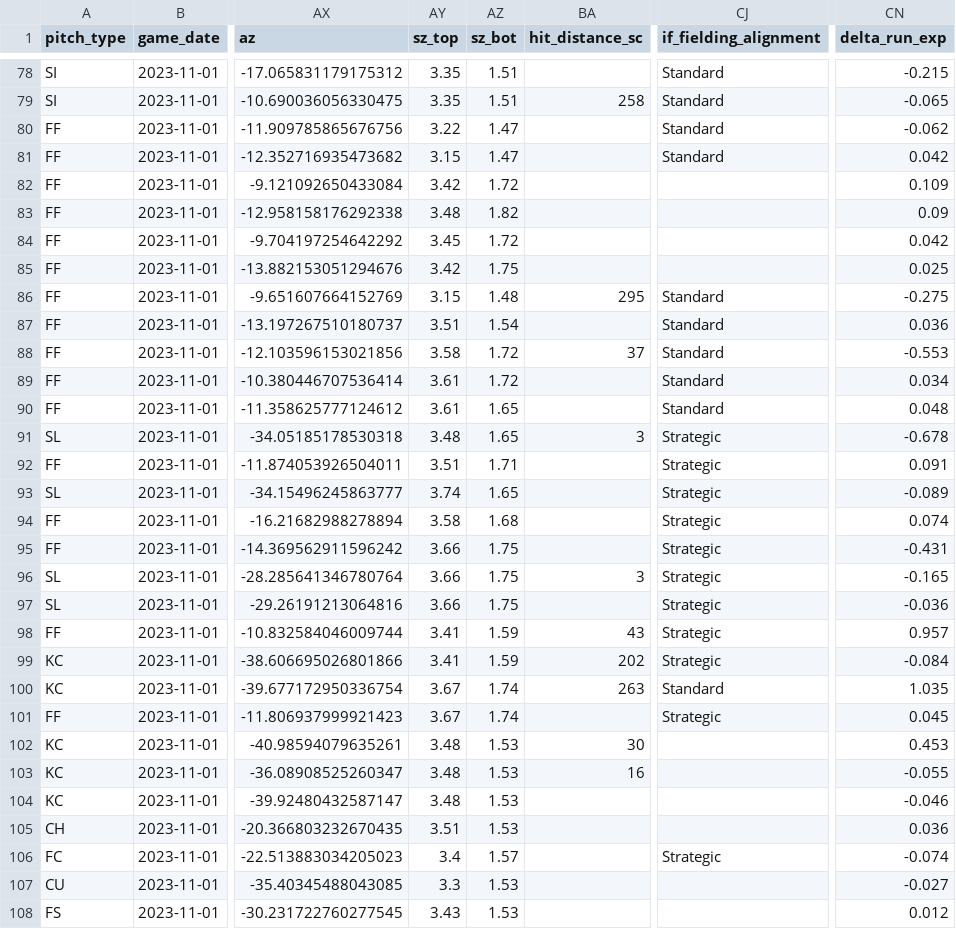
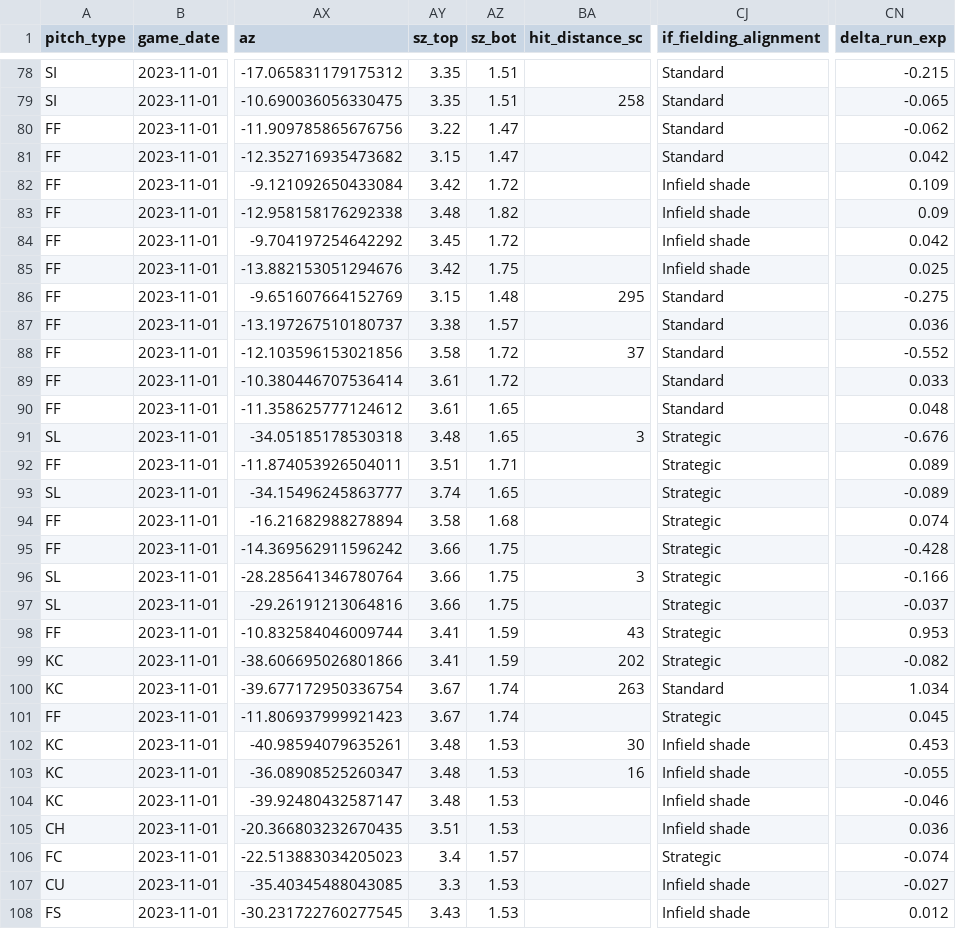
Before and after one commit to sportsdataverse/sportsdataverse-baseball-data, a CSV file: gamelogs/2023_11_01_statcast.csv, drawn as a sheet; only a part is shown, gaps mark what is left out; the diff covers the shown part only; the diff names each change by its address in the sheet, - before the commit and + after, or states it on an @@ line.

```diff
--- a/gamelogs/2023_11_01_statcast.csv
+++ b/gamelogs/2023_11_01_statcast.csv
-CJ82:CJ85 (if_fielding_alignment): (empty)
+CJ82:CJ85 (if_fielding_alignment): Infield shade
-AY87 (sz_top): 3.51
+AY87 (sz_top): 3.38
-AZ87 (sz_bot): 1.54
+AZ87 (sz_bot): 1.57
-CN88 (delta_run_exp): -0.553
+CN88 (delta_run_exp): -0.552
-CN89 (delta_run_exp): 0.034
+CN89 (delta_run_exp): 0.033
-CN91 (delta_run_exp): -0.678
+CN91 (delta_run_exp): -0.676
-CN92 (delta_run_exp): 0.091
+CN92 (delta_run_exp): 0.089
-CN95 (delta_run_exp): -0.431
+CN95 (delta_run_exp): -0.428
-CN96 (delta_run_exp): -0.165
+CN96 (delta_run_exp): -0.166
-CN97 (delta_run_exp): -0.036
+CN97 (delta_run_exp): -0.037
-CN98 (delta_run_exp): 0.957
+CN98 (delta_run_exp): 0.953
-CN99 (delta_run_exp): -0.084
+CN99 (delta_run_exp): -0.082
-CN100 (delta_run_exp): 1.035
+CN100 (delta_run_exp): 1.034
-CJ102:CJ105 (if_fielding_alignment): (empty)
+CJ102:CJ105 (if_fielding_alignment): Infield shade
-CJ107:CJ108 (if_fielding_alignment): (empty)
+CJ107:CJ108 (if_fielding_alignment): Infield shade
```
Also changed, not shown: 65 edited cells elsewhere in this file, gamelogs/2023_11_02_statcast.csv, 2 other files.
